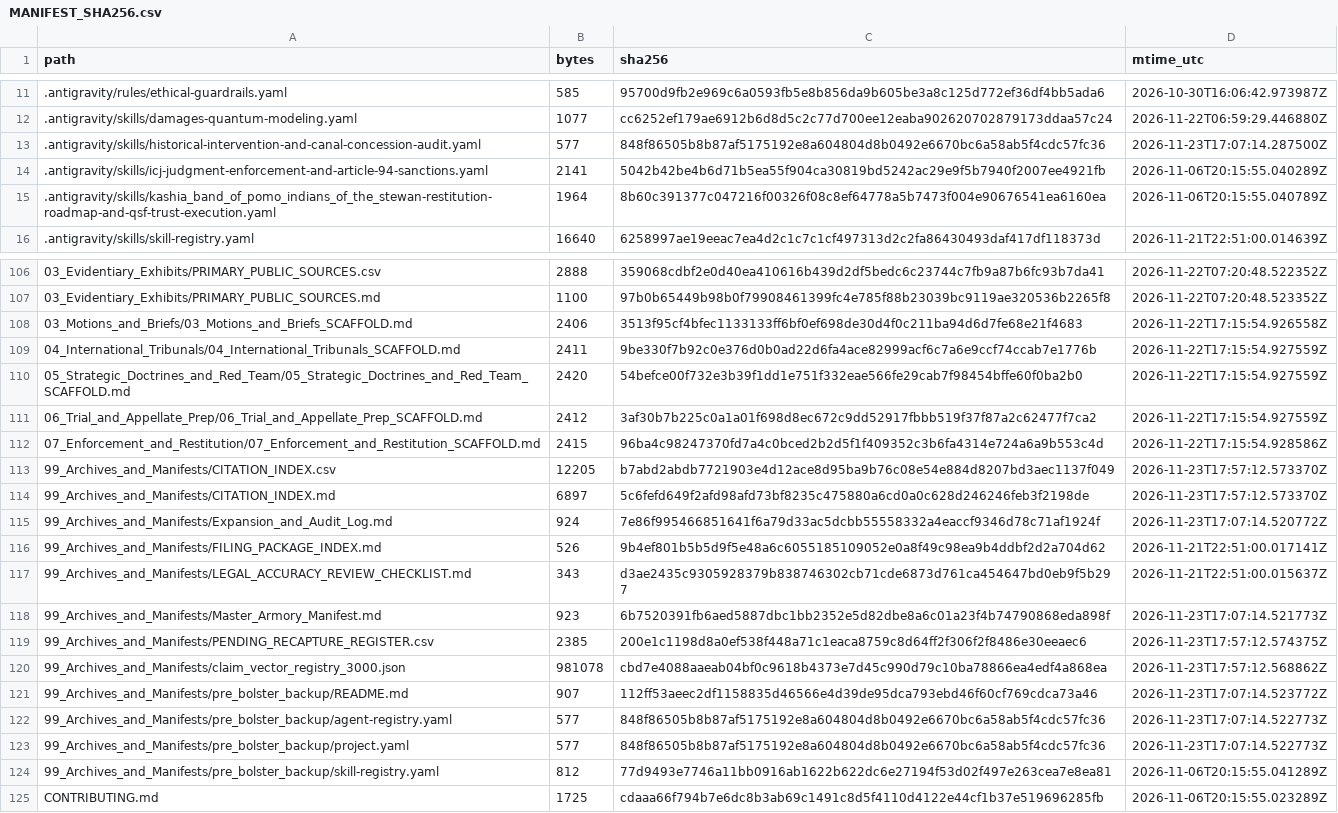
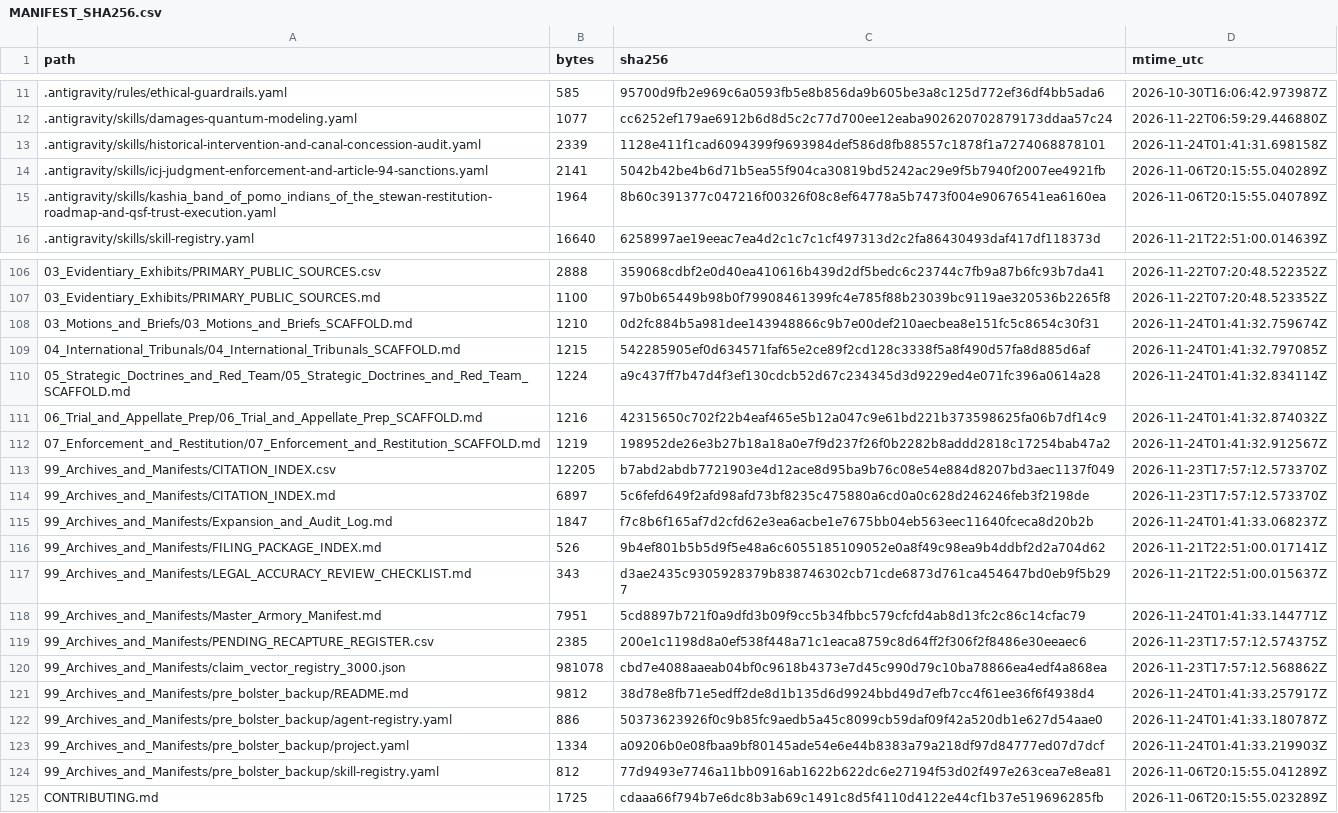
Before and after one commit to GlobalRestitutionAlliance/turtle-island-us-ca-kashia-band-of-pomo-indians-of-the-stewa-master-litigation, a CSV file: 99_Archives_and_Manifests/MANIFEST_SHA256.csv, drawn as a sheet; only a part is shown, gaps mark what is left out; the diff covers the shown part only.

Commit message:
REVERTED DUE TO UNPROMPTED MASS J3WFICATED DATA CORRUPTION BY COMPROMISED BIASED LLM/ARTIFICIAL INTELLIGENCE MODELS

```diff
--- a/99_Archives_and_Manifests/MANIFEST_SHA256.csv
+++ b/99_Archives_and_Manifests/MANIFEST_SHA256.csv
@@ -12,3 +12,3 @@ path,bytes,sha256,mtime_utc
 .antigravity/skills/damages-quantum-modeling.yaml,1077,cc6252ef179ae6912b6d8d5c2c77d700ee12eaba902620702879173ddaa57c24,2026-11-22T06:59:29.446880Z
-.antigravity/skills/historical-intervention-and-canal-concession-audit.yaml,577,848f86505b8b87af5175192e8a604804d8b0492e6670bc6a58ab5f4cdc57fc36,2026-11-23T17:07:14.287500Z
+.antigravity/skills/historical-intervention-and-canal-concession-audit.yaml,2339,1128e411f1cad6094399f9693984def586d8fb88557c1878f1a7274068878101,2026-11-24T01:41:31.698158Z
 .antigravity/skills/icj-judgment-enforcement-and-article-94-sanctions.yaml,2141,5042b42be4b6d71b5ea55f904ca30819bd5242ac29e9f5b7940f2007ee4921fb,2026-11-06T20:15:55.040289Z
@@ -107,18 +107,18 @@ path,bytes,sha256,mtime_utc
 03_Evidentiary_Exhibits/PRIMARY_PUBLIC_SOURCES.md,1100,97b0b65449b98b0f79908461399fc4e785f88b23039bc9119ae320536b2265f8,2026-11-22T07:20:48.523352Z
-03_Motions_and_Briefs/03_Motions_and_Briefs_SCAFFOLD.md,2406,3513f95cf4bfec1133133ff6bf0ef698de30d4f0c211ba94d6d7fe68e21f4683,2026-11-22T17:15:54.926558Z
-04_International_Tribunals/04_International_Tribunals_SCAFFOLD.md,2411,9be330f7b92c0e376d0b0ad22d6fa4ace82999acf6c7a6e9ccf74ccab7e1776b,2026-11-22T17:15:54.927559Z
-05_Strategic_Doctrines_and_Red_Team/05_Strategic_Doctrines_and_Red_Team_SCAFFOLD.md,2420,54befce00f732e3b39f1dd1e751f332eae566fe29cab7f98454bffe60f0ba2b0,2026-11-22T17:15:54.927559Z
-06_Trial_and_Appellate_Prep/06_Trial_and_Appellate_Prep_SCAFFOLD.md,2412,3af30b7b225c0a1a01f698d8ec672c9dd52917fbbb519f37f87a2c62477f7ca2,2026-11-22T17:15:54.927559Z
-07_Enforcement_and_Restitution/07_Enforcement_and_Restitution_SCAFFOLD.md,2415,96ba4c98247370fd7a4c0bced2b2d5f1f409352c3b6fa4314e724a6a9b553c4d,2026-11-22T17:15:54.928586Z
+03_Motions_and_Briefs/03_Motions_and_Briefs_SCAFFOLD.md,1210,0d2fc884b5a981dee143948866c9b7e00def210aecbea8e151fc5c8654c30f31,2026-11-24T01:41:32.759674Z
+04_International_Tribunals/04_International_Tribunals_SCAFFOLD.md,1215,542285905ef0d634571faf65e2ce89f2cd128c3338f5a8f490d57fa8d885d6af,2026-11-24T01:41:32.797085Z
+05_Strategic_Doctrines_and_Red_Team/05_Strategic_Doctrines_and_Red_Team_SCAFFOLD.md,1224,a9c437ff7b47d4f3ef130cdcb52d67c234345d3d9229ed4e071fc396a0614a28,2026-11-24T01:41:32.834114Z
+06_Trial_and_Appellate_Prep/06_Trial_and_Appellate_Prep_SCAFFOLD.md,1216,42315650c702f22b4eaf465e5b12a047c9e61bd221b373598625fa06b7df14c9,2026-11-24T01:41:32.874032Z
+07_Enforcement_and_Restitution/07_Enforcement_and_Restitution_SCAFFOLD.md,1219,198952de26e3b27b18a18a0e7f9d237f26f0b2282b8addd2818c17254bab47a2,2026-11-24T01:41:32.912567Z
 99_Archives_and_Manifests/CITATION_INDEX.csv,12205,b7abd2abdb7721903e4d12ace8d95ba9b76c08e54e884d8207bd3aec1137f049,2026-11-23T17:57:12.573370Z
 99_Archives_and_Manifests/CITATION_INDEX.md,6897,5c6fefd649f2afd98afd73bf8235c475880a6cd0a0c628d246246feb3f2198de,2026-11-23T17:57:12.573370Z
-99_Archives_and_Manifests/Expansion_and_Audit_Log.md,924,7e86f995466851641f6a79d33ac5dcbb55558332a4eaccf9346d78c71af1924f,2026-11-23T17:07:14.520772Z
+99_Archives_and_Manifests/Expansion_and_Audit_Log.md,1847,f7c8b6f165af7d2cfd62e3ea6acbe1e7675bb04eb563eec11640fceca8d20b2b,2026-11-24T01:41:33.068237Z
 99_Archives_and_Manifests/FILING_PACKAGE_INDEX.md,526,9b4ef801b5b5d9f5e48a6c6055185109052e0a8f49c98ea9b4ddbf2d2a704d62,2026-11-21T22:51:00.017141Z
 99_Archives_and_Manifests/LEGAL_ACCURACY_REVIEW_CHECKLIST.md,343,d3ae2435c9305928379b838746302cb71cde6873d761ca454647bd0eb9f5b297,2026-11-21T22:51:00.015637Z
-99_Archives_and_Manifests/Master_Armory_Manifest.md,923,6b7520391fb6aed5887dbc1bb2352e5d82dbe8a6c01a23f4b74790868eda898f,2026-11-23T17:07:14.521773Z
+99_Archives_and_Manifests/Master_Armory_Manifest.md,7951,5cd8897b721f0a9dfd3b09f9cc5b34fbbc579cfcfd4ab8d13fc2c86c14cfac79,2026-11-24T01:41:33.144771Z
 99_Archives_and_Manifests/PENDING_RECAPTURE_REGISTER.csv,2385,200e1c1198d8a0ef538f448a71c1eaca8759c8d64ff2f306f2f8486e30eeaec6,2026-11-23T17:57:12.574375Z
 99_Archives_and_Manifests/claim_vector_registry_3000.json,981078,cbd7e4088aaeab04bf0c9618b4373e7d45c990d79c10ba78866ea4edf4a868ea,2026-11-23T17:57:12.568862Z
-99_Archives_and_Manifests/pre_bolster_backup/README.md,907,112ff53aeec2df1158835d46566e4d39de95dca793ebd46f60cf769cdca73a46,2026-11-23T17:07:14.523772Z
-99_Archives_and_Manifests/pre_bolster_backup/agent-registry.yaml,577,848f86505b8b87af5175192e8a604804d8b0492e6670bc6a58ab5f4cdc57fc36,2026-11-23T17:07:14.522773Z
-99_Archives_and_Manifests/pre_bolster_backup/project.yaml,577,848f86505b8b87af5175192e8a604804d8b0492e6670bc6a58ab5f4cdc57fc36,2026-11-23T17:07:14.522773Z
+99_Archives_and_Manifests/pre_bolster_backup/README.md,9812,38d78e8fb71e5edff2de8d1b135d6d9924bbd49d7efb7cc4f61ee36f6f4938d4,2026-11-24T01:41:33.257917Z
+99_Archives_and_Manifests/pre_bolster_backup/agent-registry.yaml,886,50373623926f0c9b85fc9aedb5a45c8099cb59daf09f42a520db1e627d54aae0,2026-11-24T01:41:33.180787Z
+99_Archives_and_Manifests/pre_bolster_backup/project.yaml,1334,a09206b0e08fbaa9bf80145ade54e6e44b8383a79a218df97d84777ed07d7dcf,2026-11-24T01:41:33.219903Z
 99_Archives_and_Manifests/pre_bolster_backup/skill-registry.yaml,812,77d9493e7746a11bb0916ab1622b622dc6e27194f53d02f497e263cea7e8ea81,2026-11-06T20:15:55.041289Z
```
Also changed, not shown: 77 edited cells elsewhere in this file, 37 other files.
